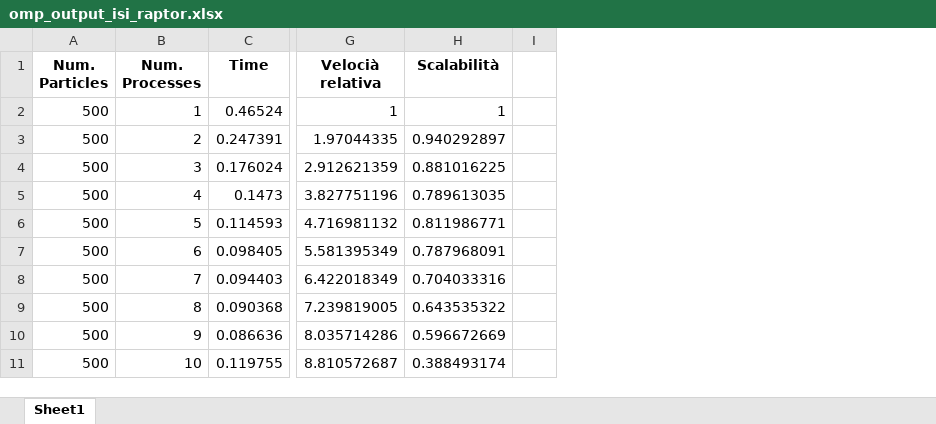
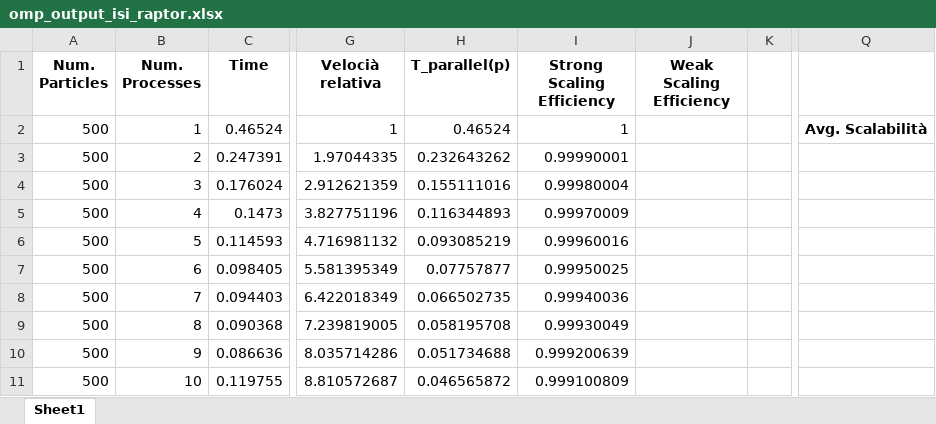
Before and after one commit to MicheleMontesi/HPC, an Excel workbook: script/omp_output_isi_raptor.xlsx, sheet Sheet1, drawn as a sheet; only a part is shown, gaps mark what is left out; values as stored, in another font and other column widths than the file's, no borders; charts and pictures and conditional formats not drawn; removed rows and columns are numbered as before the commit, all else as after; the diff names each change by its address in the sheet, - before the commit and + after, or states it on an @@ line.

Commit message:
excel update

```diff
--- a/script/omp_output_isi_raptor.xlsx (sheet Sheet1)
+++ b/script/omp_output_isi_raptor.xlsx (sheet Sheet1)
-column H (Scalabilità), rows 2-11: 1 | 0.940292897 | 0.881016225 | 0.789613035 | 0.811986771 | 0.787968091 | 0.704033316 | 0.643535322 | 0.596672669 | 0.388493174
+column H (T_parallel(p)), rows 2-11: 0.46524 | 0.232643262 | 0.155111016 | 0.116344893 | 0.093085219 | 0.07757877 | 0.066502735 | 0.058195708 | 0.051734688 | 0.046565872
+column I (Strong Scaling Efficiency), rows 2-11: 1 | 0.99990001 | 0.99980004 | 0.99970009 | 0.99960016 | 0.99950025 | 0.99940036 | 0.99930049 | 0.999200639 | 0.999100809
+column J (Weak Scaling Efficiency), empty
+column Q, row 2: Avg. Scalabilità
```
Also changed, not shown: charts or pictures, script/mpi_output_isi_raptor.xlsm.
